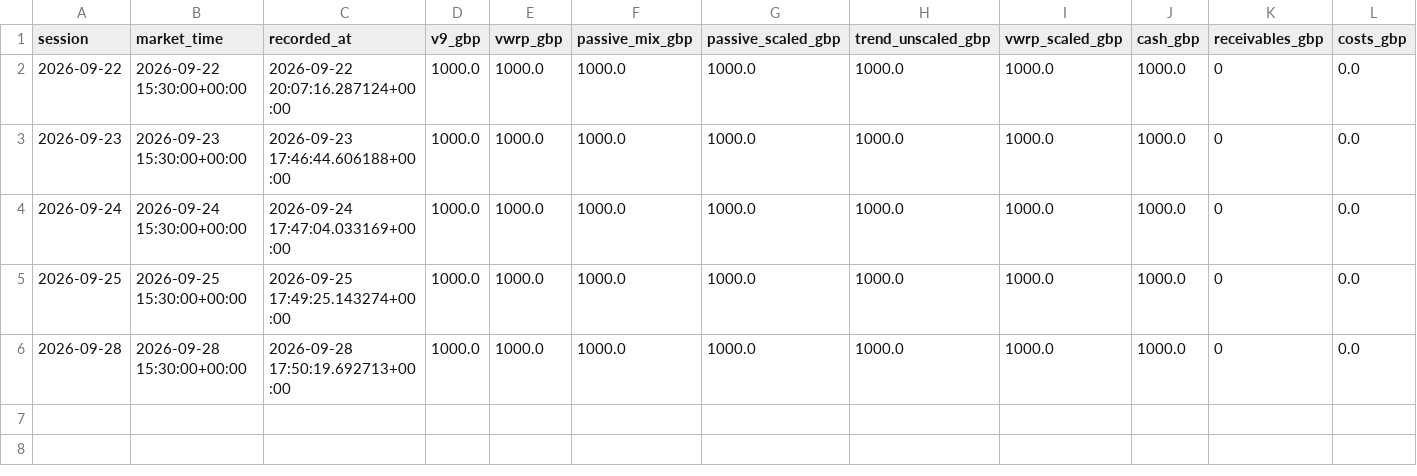
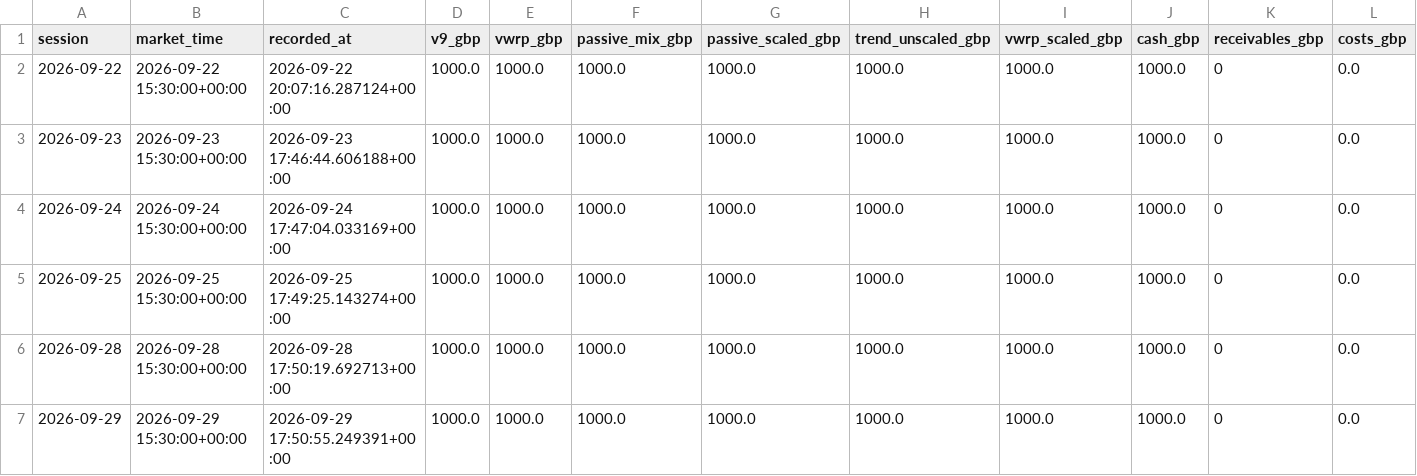
Before and after one commit to zpwhryv5gt-create/Momentum-trader, a CSV file: paper_v9/daily.csv, drawn as a sheet; only a part is shown; rows hold the shown columns only; the diff names each change by its address in the sheet, - before the commit and + after, or states it on an @@ line.

Commit message:
Record V9 forward paper run

```diff
--- a/paper_v9/daily.csv
+++ b/paper_v9/daily.csv
+row 7: 2026-09-29 | 2026-09-29 15:30:00+00:00 | 2026-09-29 17:50:55.249391+00:00 | 1000.0 | 1000.0 | 1000.0 | 1000.0 | 1000.0 | 1000.0 | 1000.0 | 0 | 0.0
```
Also changed, not shown: 6 other files.
